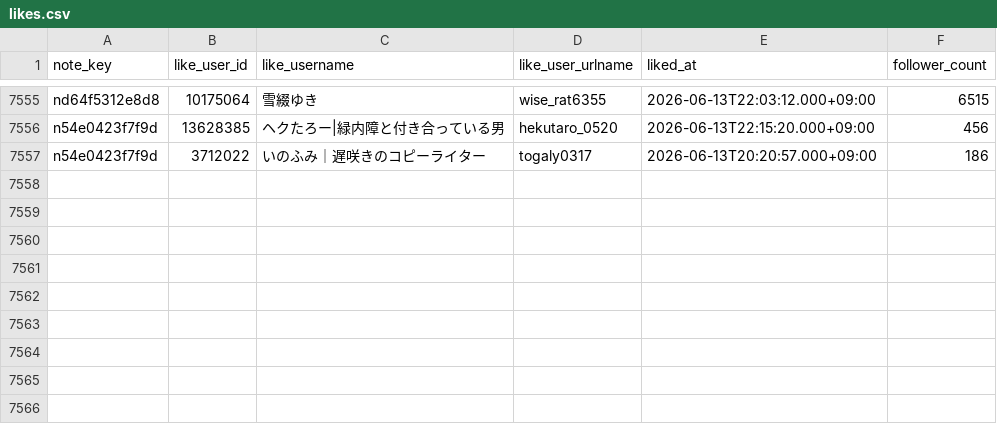
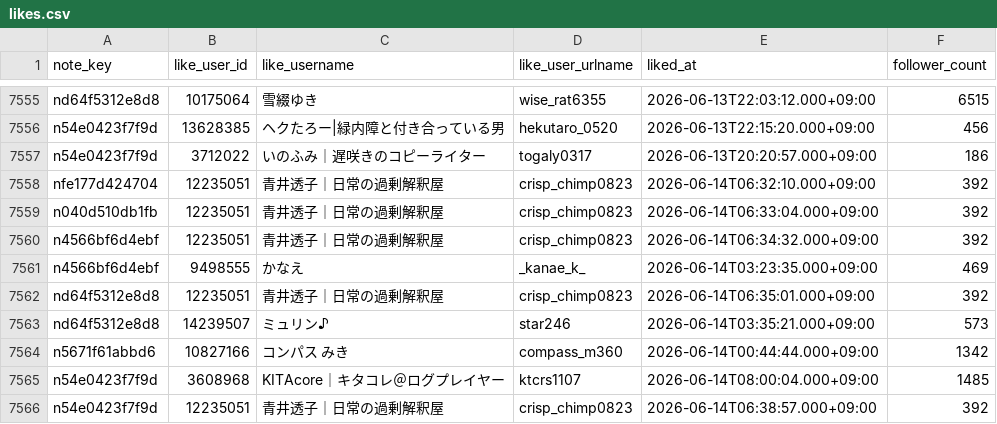
Before and after one commit to hasyamo/note-stats-tracker, a CSV file: data/likes.csv, drawn as a sheet; only a part is shown, gaps mark what is left out; the diff names each change by its address in the sheet, - before the commit and + after, or states it on an @@ line.

```diff
--- a/data/likes.csv
+++ b/data/likes.csv
+row 7558: nfe177d424704 | 12235051 | 青井透子｜日常の過剰解釈屋 | crisp_chimp0823 | 2026-06-14T06:32:10.000+09:00 | 392
+row 7559: n040d510db1fb | 12235051 | 青井透子｜日常の過剰解釈屋 | crisp_chimp0823 | 2026-06-14T06:33:04.000+09:00 | 392
+row 7560: n4566bf6d4ebf | 12235051 | 青井透子｜日常の過剰解釈屋 | crisp_chimp0823 | 2026-06-14T06:34:32.000+09:00 | 392
+row 7561: n4566bf6d4ebf | 9498555 | かなえ | _kanae_k_ | 2026-06-14T03:23:35.000+09:00 | 469
+row 7562: nd64f5312e8d8 | 12235051 | 青井透子｜日常の過剰解釈屋 | crisp_chimp0823 | 2026-06-14T06:35:01.000+09:00 | 392
+row 7563: nd64f5312e8d8 | 14239507 | ミュリン♪ | star246 | 2026-06-14T03:35:21.000+09:00 | 573
+row 7564: n5671f61abbd6 | 10827166 | コンパス みき | compass_m360 | 2026-06-14T00:44:44.000+09:00 | 1342
+row 7565: n54e0423f7f9d | 3608968 | KITAcore｜キタコレ＠ログプレイヤー | ktcrs1107 | 2026-06-14T08:00:04.000+09:00 | 1485
+row 7566: n54e0423f7f9d | 12235051 | 青井透子｜日常の過剰解釈屋 | crisp_chimp0823 | 2026-06-14T06:38:57.000+09:00 | 392
```
Also changed, not shown: data/daily_summary.csv, data/my_likes.csv, 3 other files.
